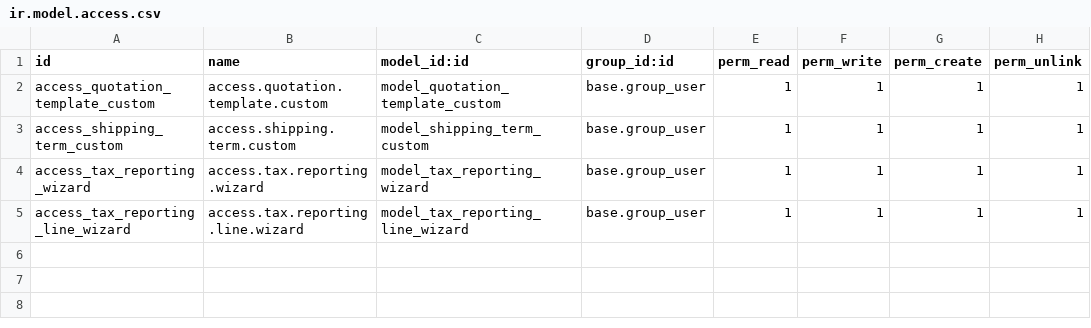
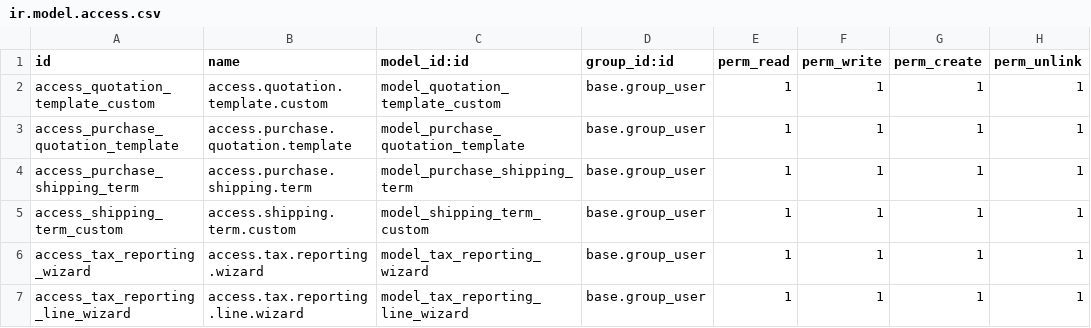
Before and after one commit to TechnolgoyPartners/ITTP, a CSV file: hh_sales_inherit/security/ir.model.access.csv, drawn as a sheet.

Commit message:
[Update] in sale and purchase report

```diff
--- a/hh_sales_inherit/security/ir.model.access.csv
+++ b/hh_sales_inherit/security/ir.model.access.csv
@@ -2,2 +2,4 @@ id,name,model_id:id,group_id:id,perm_read,perm_write,perm_create,perm_unlink
 access_quotation_template_custom,access.quotation.template.custom,model_quotation_template_custom,base.group_user,1,1,1,1
+access_purchase_quotation_template,access.purchase.quotation.template,model_purchase_quotation_template,base.group_user,1,1,1,1
+access_purchase_shipping_term,access.purchase.shipping.term,model_purchase_shipping_term,base.group_user,1,1,1,1
 access_shipping_term_custom,access.shipping.term.custom,model_shipping_term_custom,base.group_user,1,1,1,1
```
Also changed, not shown: 19 other files.
